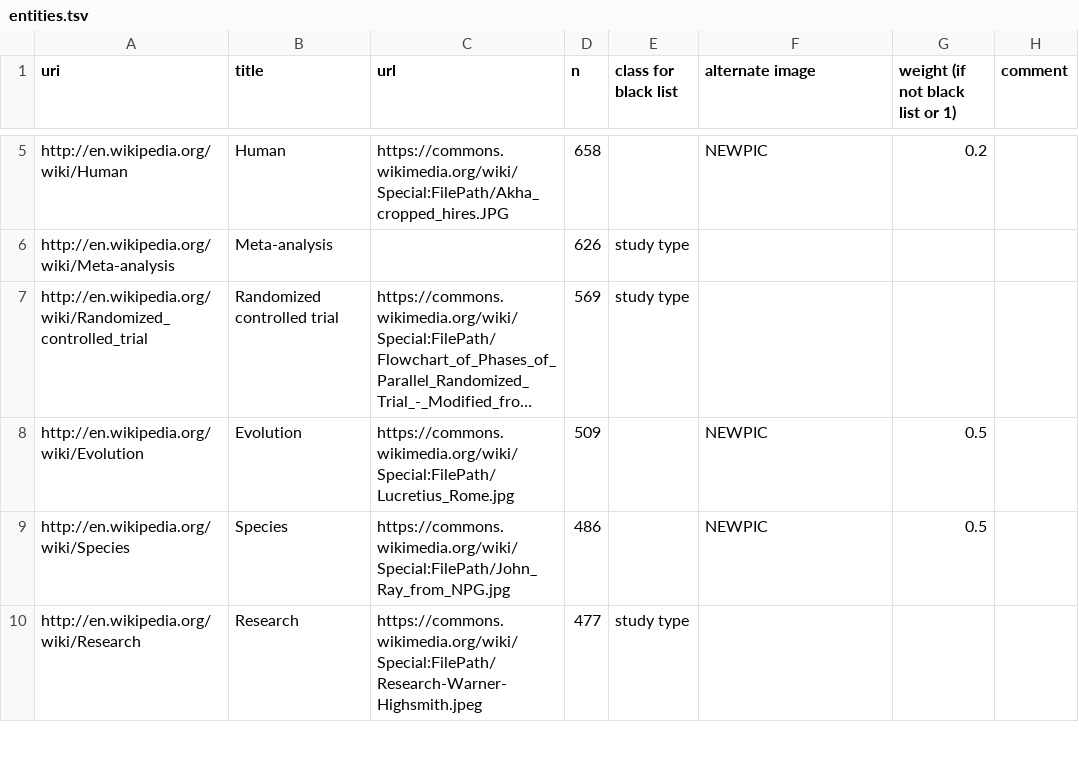
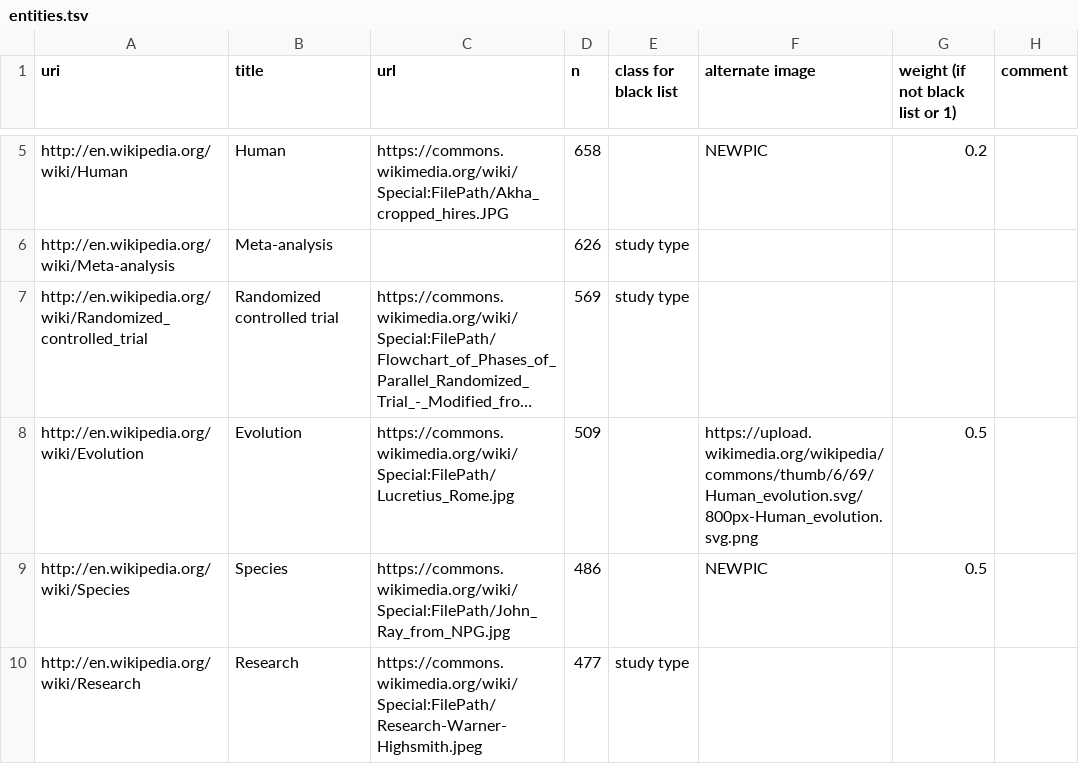
Before and after one commit to ourresearch/gtr-api, a TSV file: entities.tsv, drawn as a sheet; only a part is shown, gaps mark what is left out; long unchanged cells end in …; the diff covers the shown part only; the diff names each change by its address in the sheet, - before the commit and + after, or states it on an @@ line.

```diff
--- a/entities.tsv
+++ b/entities.tsv
-F8 (alternate image): NEWPIC
+F8 (alternate image): https://upload.wikimedia.org/wikipedia/commons/thumb/6/69/Human_evolution.svg/800px-Human_evolution.svg.png
```
Also changed, not shown: 5 edited cells elsewhere in this file.
